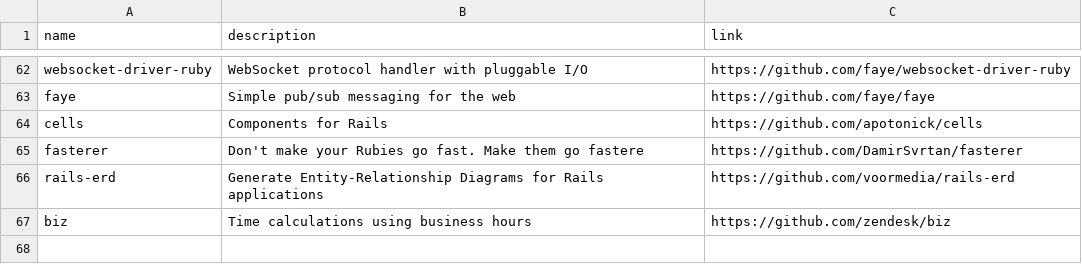
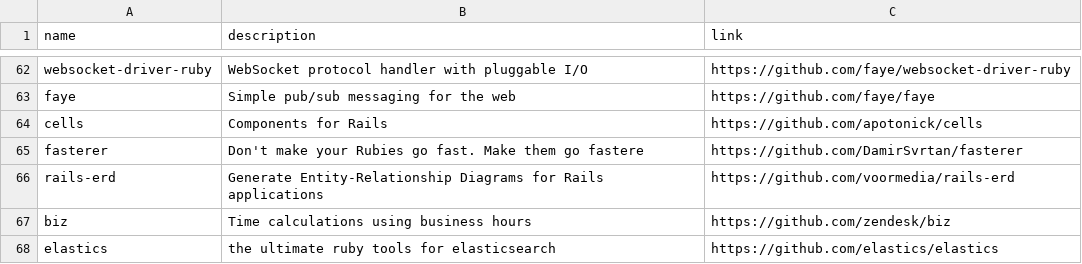
Before and after one commit to gregory/jouets, a CSV file: gems.csv, drawn as a sheet; only a part is shown, gaps mark what is left out.

Commit message:
Update gems.csv

```diff
--- a/gems.csv
+++ b/gems.csv
@@ -67 +67,2 @@ rails-erd, Generate Entity-Relationship Diagrams for Rails applications ,https:/
 biz, Time calculations using business hours, https://github.com/zendesk/biz
+elastics, the ultimate ruby tools for elasticsearch, https://github.com/elastics/elastics
```
